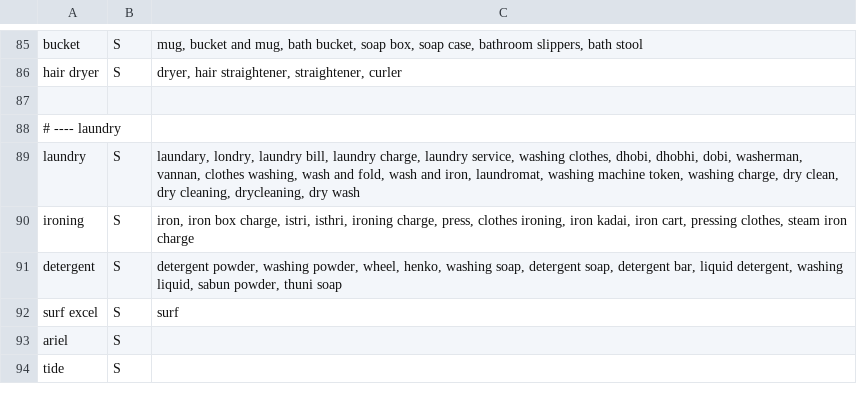
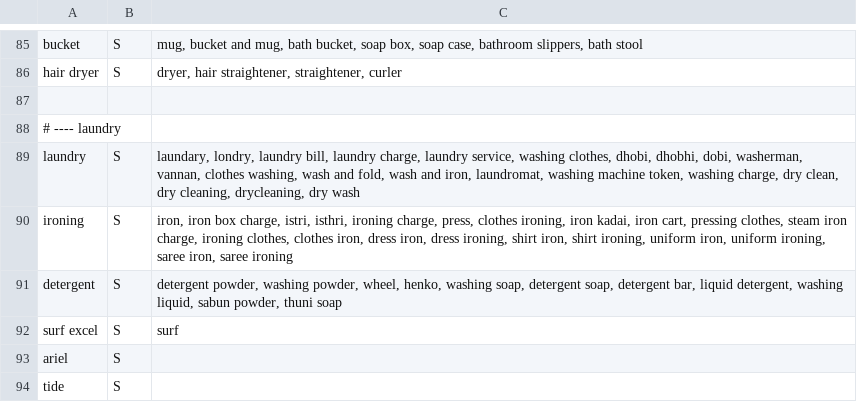
Before and after one commit to Balavigneshcse/Spend_Analyzer, a TSV file: src/main/resources/ai/lexicon/personal_care.tsv, drawn as a sheet; only a part is shown, gaps mark what is left out.

```diff
--- a/src/main/resources/ai/lexicon/personal_care.tsv
+++ b/src/main/resources/ai/lexicon/personal_care.tsv
@@ -89,3 +89,3 @@ hair dryer	S	dryer, hair straightener, straightener, curler
 laundry	S	laundary, londry, laundry bill, laundry charge, laundry service, washing clothes, dhobi, dhobhi, dobi, washerman, vannan, clothes washing, wash and fold, wash and iron, laundromat, washing machine token, washing charge, dry clean, dry cleaning, drycleaning, dry wash
-ironing	S	iron, iron box charge, istri, isthri, ironing charge, press, clothes ironing, iron kadai, iron cart, pressing clothes, steam iron charge
+ironing	S	iron, iron box charge, istri, isthri, ironing charge, press, clothes ironing, iron kadai, iron cart, pressing clothes, steam iron charge, ironing clothes, clothes iron, dress iron, dress ironing, shirt iron, shirt ironing, uniform iron, uniform ironing, saree iron, saree ironing
 detergent	S	detergent powder, washing powder, wheel, henko, washing soap, detergent soap, detergent bar, liquid detergent, washing liquid, sabun powder, thuni soap
```
Also changed, not shown: src/main/resources/ai/aliases.tsv, src/main/resources/ai/lexicon/education_stationery.tsv, 19 other files.
